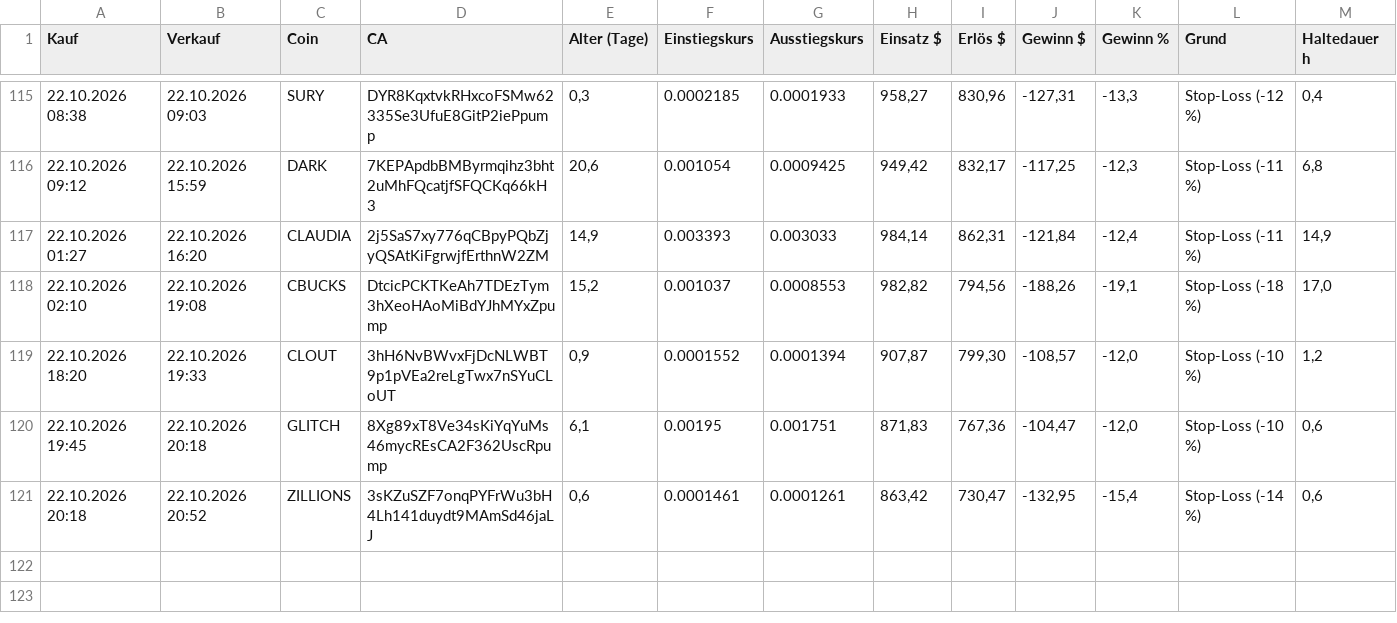
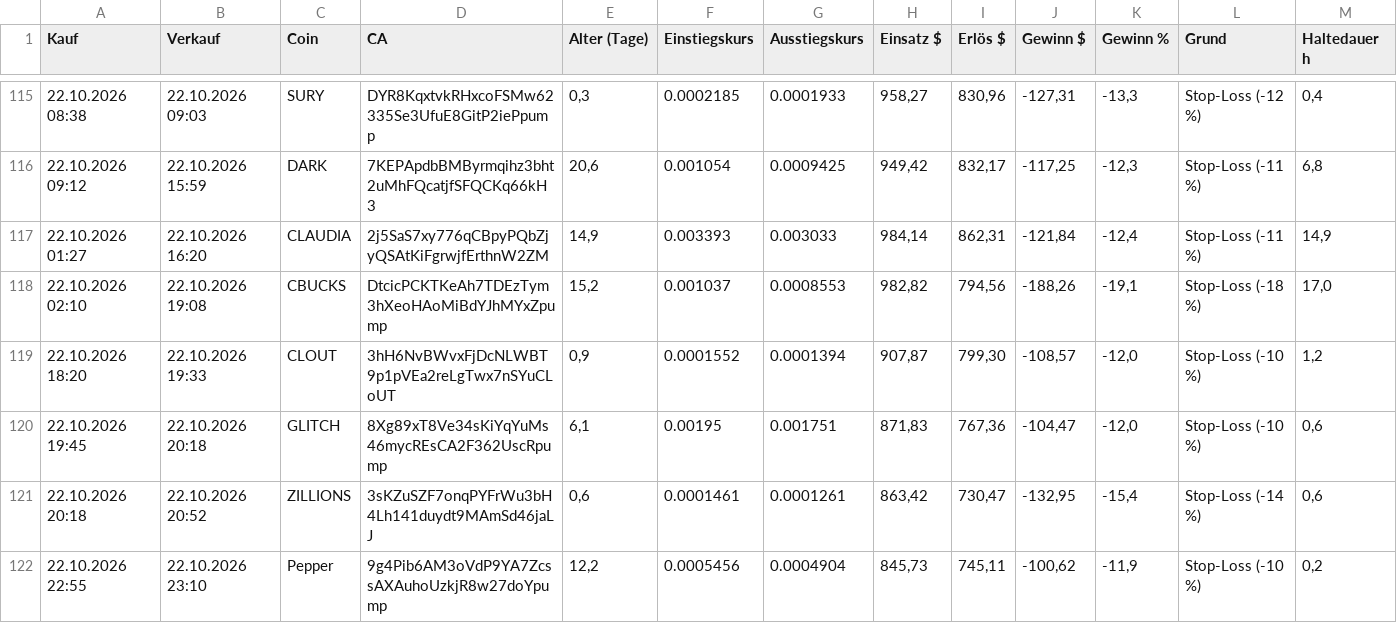
Before and after one commit to Derg83/fomo-bot, a CSV file: bot_journal_trail.csv, drawn as a sheet; only a part is shown, gaps mark what is left out.

```diff
--- a/bot_journal_trail.csv
+++ b/bot_journal_trail.csv
@@ -121 +121,2 @@
 22.10.2026 20:18;22.10.2026 20:52;ZILLIONS;3sKZuSZF7onqPYFrWu3bH4Lh141duydt9MAmSd46jaLJ;0,6;0.0001461;0.0001261;863,42;730,47;-132,95;-15,4;Stop-Loss (-14 %);0,6
+22.10.2026 22:55;22.10.2026 23:10;Pepper;9g4Pib6AM3oVdP9YA7ZcssAXAuhoUzkjR8w27doYpump;12,2;0.0005456;0.0004904;845,73;745,11;-100,62;-11,9;Stop-Loss (-10 %);0,2
```
Also changed, not shown: bot_journal_tempo.csv, 11 other files.
